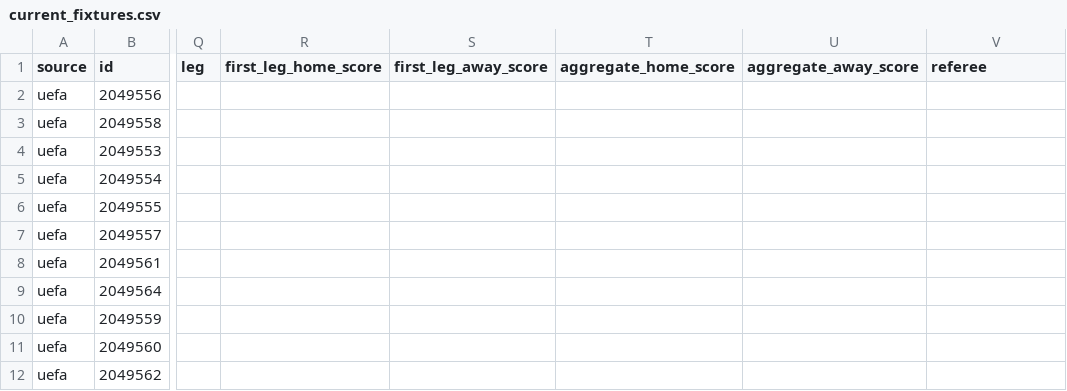
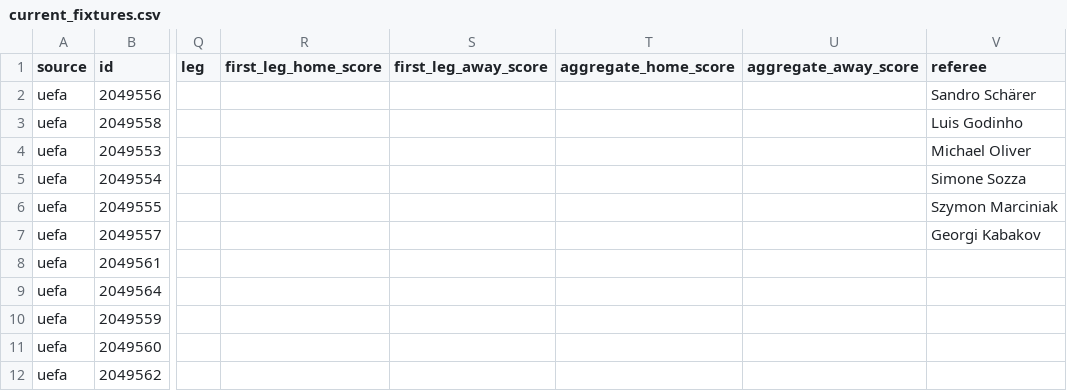
Before and after one commit to bogdasovandrej/xg-edge, a CSV file: reports/live/current_fixtures.csv, drawn as a sheet; only a part is shown, gaps mark what is left out; the diff names each change by its address in the sheet, - before the commit and + after, or states it on an @@ line.

```diff
--- a/reports/live/current_fixtures.csv
+++ b/reports/live/current_fixtures.csv
-V2 (referee): (empty)
+V2 (referee): Sandro Schärer
-V3 (referee): (empty)
+V3 (referee): Luis Godinho
-V4 (referee): (empty)
+V4 (referee): Michael Oliver
-V5 (referee): (empty)
+V5 (referee): Simone Sozza
-V6 (referee): (empty)
+V6 (referee): Szymon Marciniak
-V7 (referee): (empty)
+V7 (referee): Georgi Kabakov
```
Also changed, not shown: 7 other files.
